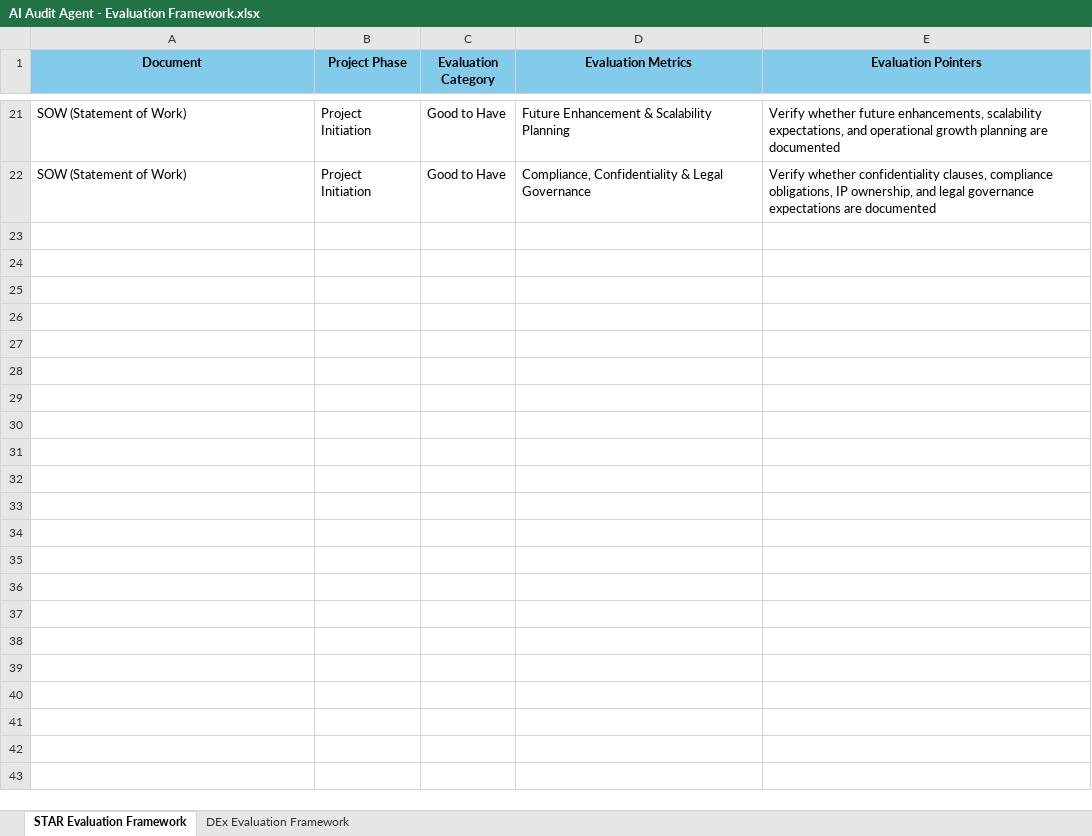
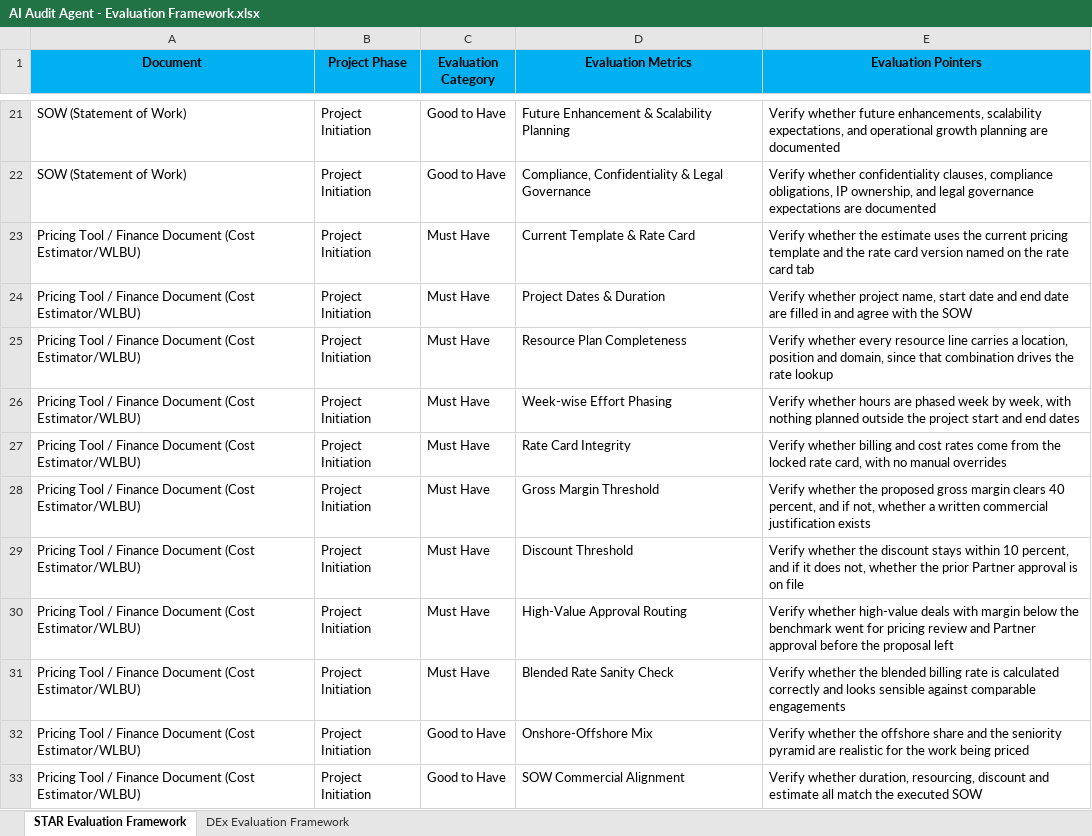
Before and after one commit to AvishiJain420/Delivery_Excellence_AI_Audit_Platform, an Excel workbook: backend/data/frameworks/excel/AI Audit Agent - Evaluation Framework.xlsx, sheet STAR Evaluation Framework, drawn as a sheet; only a part is shown, gaps mark what is left out; values as stored, in another font and other column widths than the file's, no borders; the diff names each change by its address in the sheet, - before the commit and + after, or states it on an @@ line.

```diff
--- a/backend/data/frameworks/excel/AI Audit Agent - Evaluation Framework.xlsx (sheet STAR Evaluation Framework)
+++ b/backend/data/frameworks/excel/AI Audit Agent - Evaluation Framework.xlsx (sheet STAR Evaluation Framework)
-A1:E1 fill: #83CBEB
+A1:E1 fill: #00B0F0
+row 23: Pricing Tool / Finance Document (Cost Estimator/WLBU) | Project Initiation | Must Have | Current Template & Rate Card | Verify whether the estimate uses the current pricing template and the rate card version named on the rate card tab
+row 24: Pricing Tool / Finance Document (Cost Estimator/WLBU) | Project Initiation | Must Have | Project Dates & Duration | Verify whether project name, start date and end date are filled in and agree with the SOW
+row 25: Pricing Tool / Finance Document (Cost Estimator/WLBU) | Project Initiation | Must Have | Resource Plan Completeness | Verify whether every resource line carries a location, position and domain, since that combination drives the rate lookup
+row 26: Pricing Tool / Finance Document (Cost Estimator/WLBU) | Project Initiation | Must Have | Week-wise Effort Phasing | Verify whether hours are phased week by week, with nothing planned outside the project start and end dates
+row 27: Pricing Tool / Finance Document (Cost Estimator/WLBU) | Project Initiation | Must Have | Rate Card Integrity | Verify whether billing and cost rates come from the locked rate card, with no manual overrides
+row 28: Pricing Tool / Finance Document (Cost Estimator/WLBU) | Project Initiation | Must Have | Gross Margin Threshold | Verify whether the proposed gross margin clears 40 percent, and if not, whether a written commercial justification exists
+row 29: Pricing Tool / Finance Document (Cost Estimator/WLBU) | Project Initiation | Must Have | Discount Threshold | Verify whether the discount stays within 10 percent, and if it does not, whether the prior Partner approval is on file
+row 30: Pricing Tool / Finance Document (Cost Estimator/WLBU) | Project Initiation | Must Have | High-Value Approval Routing | Verify whether high-value deals with margin below the benchmark went for pricing review and Partner approval before the proposal left
+row 31: Pricing Tool / Finance Document (Cost Estimator/WLBU) | Project Initiation | Must Have | Blended Rate Sanity Check | Verify whether the blended billing rate is calculated correctly and looks sensible against comparable engagements
+row 32: Pricing Tool / Finance Document (Cost Estimator/WLBU) | Project Initiation | Good to Have | Onshore-Offshore Mix | Verify whether the offshore share and the seniority pyramid are realistic for the work being priced
+row 33: Pricing Tool / Finance Document (Cost Estimator/WLBU) | Project Initiation | Good to Have | SOW Commercial Alignment | Verify whether duration, resourcing, discount and estimate all match the executed SOW
```
Also changed, not shown: sheet DEx Evaluation Framework, 5 other files.
